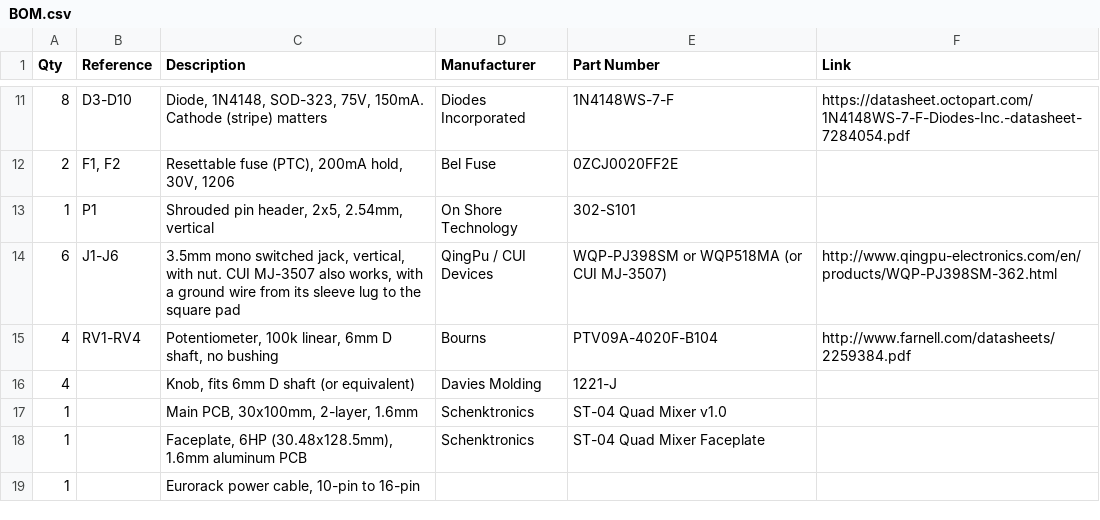
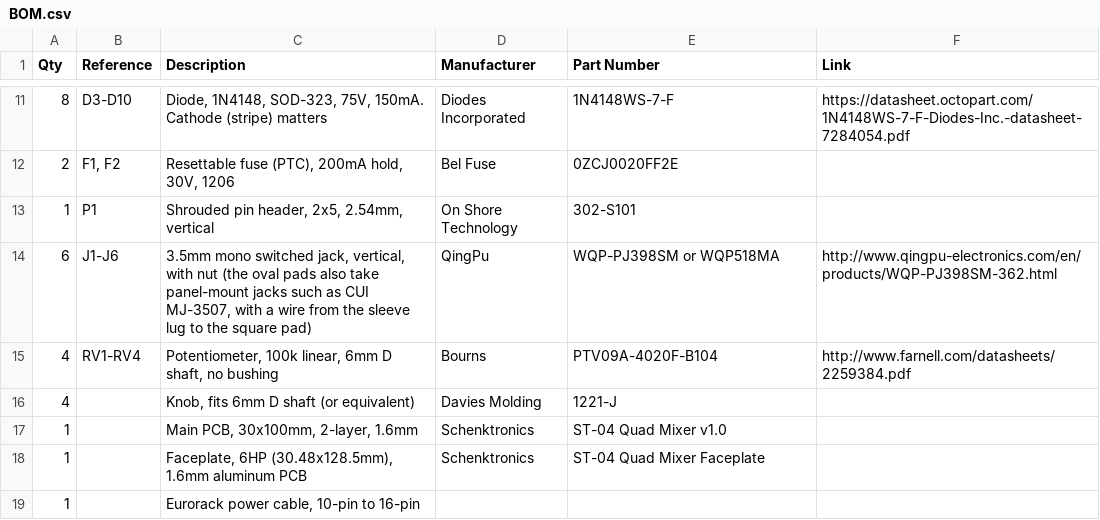
Before and after one commit to Schenktronics/ST04-quad-mixer, a CSV file: docs/BOM.csv, drawn as a sheet; only a part is shown, gaps mark what is left out.

Commit message:
Explain the oval jack pads with the CUI MJ-3507, drop the Mouser project
The jack pads are oval so the board also takes panel-mount style jacks.
The README, the BOM's jack row, and a new "Using panel-mount style
jacks?" note in the assembly guide now say so with one example, the
CUI MJ-3507, whose sleeve is a solder lug that needs a short wire to
the square pad. QingPu stays the main part in the BOM.

The out-of-date Mouser project link and the BOM's "Ordering the
parts" section are removed.

```diff
--- a/docs/BOM.csv
+++ b/docs/BOM.csv
@@ -13,3 +13,3 @@ Qty,Reference,Description,Manufacturer,Part Number,Link
 1,P1,"Shrouded pin header, 2x5, 2.54mm, vertical",On Shore Technology,302-S101,
-6,J1-J6,"3.5mm mono switched jack, vertical, with nut. CUI MJ-3507 also works, with a ground wire from its sleeve lug to the square pad",QingPu / CUI Devices,WQP-PJ398SM or WQP518MA (or CUI MJ-3507),http://www.qingpu-electronics.com/en/products/WQP-PJ398SM-362.html
+6,J1-J6,"3.5mm mono switched jack, vertical, with nut (the oval pads also take panel-mount jacks such as CUI MJ-3507, with a wire from the sleeve lug to the square pad)",QingPu,WQP-PJ398SM or WQP518MA,http://www.qingpu-electronics.com/en/products/WQP-PJ398SM-362.html
 4,RV1-RV4,"Potentiometer, 100k linear, 6mm D shaft, no bushing",Bourns,PTV09A-4020F-B104,http://www.farnell.com/datasheets/2259384.pdf
```
Also changed, not shown: 3 other files.
